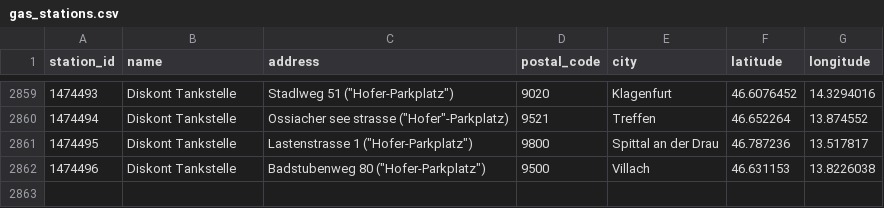
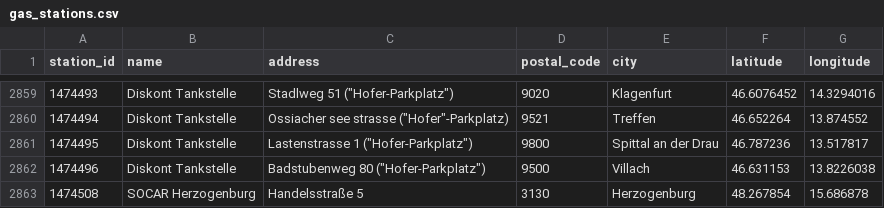
Before and after one commit to ptrstn/austrian-gas-prices, a CSV file: data/gas_stations.csv, drawn as a sheet; only a part is shown, gaps mark what is left out; the diff names each change by its address in the sheet, - before the commit and + after, or states it on an @@ line.

```diff
--- a/data/gas_stations.csv
+++ b/data/gas_stations.csv
+row 2863: 1474508 | SOCAR Herzogenburg | Handelsstraße 5 | 3130 | Herzogenburg | 48.267854 | 15.686878
```
Also changed, not shown: data/vienna_GAS.csv.
